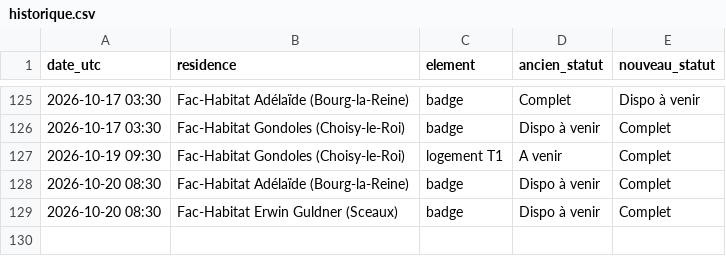
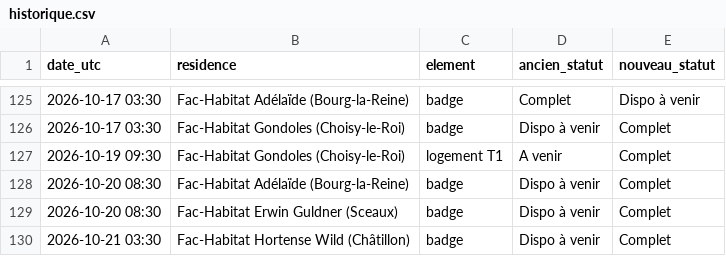
Before and after one commit to RaoufKessouar/SurvLog, a CSV file: historique.csv, drawn as a sheet; only a part is shown, gaps mark what is left out; the diff names each change by its address in the sheet, - before the commit and + after, or states it on an @@ line.

```diff
--- a/historique.csv
+++ b/historique.csv
+row 130: 2026-10-21 03:30 | Fac-Habitat Hortense Wild (Châtillon) | badge | Dispo à venir | Complet
```
Also changed, not shown: 1 other file.
